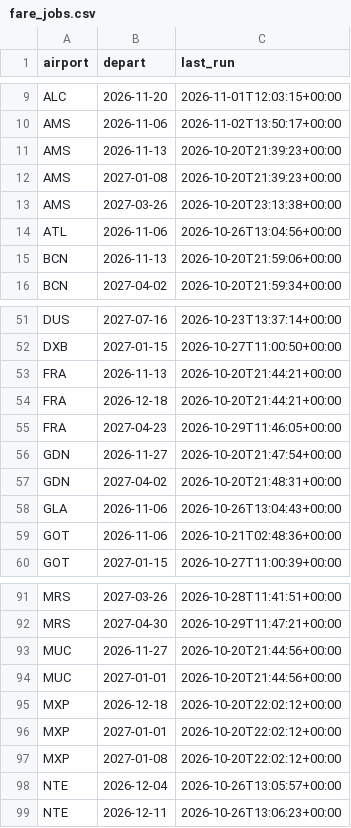
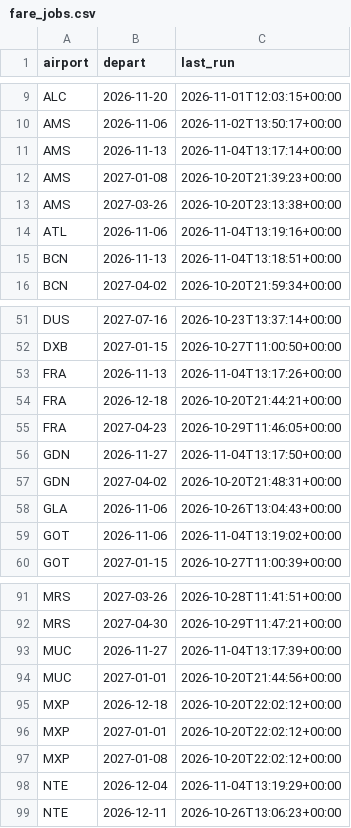
Before and after one commit to clombion/kiz-radar, a CSV file: pipeline/fare_jobs.csv, drawn as a sheet; only a part is shown, gaps mark what is left out; the diff covers the shown part only.

```diff
--- a/pipeline/fare_jobs.csv
+++ b/pipeline/fare_jobs.csv
@@ -10,7 +10,7 @@ ALC,2026-11-20,2026-11-01T12:03:15+00:00
 AMS,2026-11-06,2026-11-02T13:50:17+00:00
-AMS,2026-11-13,2026-10-20T21:39:23+00:00
+AMS,2026-11-13,2026-11-04T13:17:14+00:00
 AMS,2027-01-08,2026-10-20T21:39:23+00:00
 AMS,2027-03-26,2026-10-20T23:13:38+00:00
-ATL,2026-11-06,2026-10-26T13:04:56+00:00
-BCN,2026-11-13,2026-10-20T21:59:06+00:00
+ATL,2026-11-06,2026-11-04T13:19:16+00:00
+BCN,2026-11-13,2026-11-04T13:18:51+00:00
 BCN,2027-04-02,2026-10-20T21:59:34+00:00
@@ -52,9 +52,9 @@ DUS,2027-07-16,2026-10-23T13:37:14+00:00
 DXB,2027-01-15,2026-10-27T11:00:50+00:00
-FRA,2026-11-13,2026-10-20T21:44:21+00:00
+FRA,2026-11-13,2026-11-04T13:17:26+00:00
 FRA,2026-12-18,2026-10-20T21:44:21+00:00
 FRA,2027-04-23,2026-10-29T11:46:05+00:00
-GDN,2026-11-27,2026-10-20T21:47:54+00:00
+GDN,2026-11-27,2026-11-04T13:17:50+00:00
 GDN,2027-04-02,2026-10-20T21:48:31+00:00
 GLA,2026-11-06,2026-10-26T13:04:43+00:00
-GOT,2026-11-06,2026-10-21T02:48:36+00:00
+GOT,2026-11-06,2026-11-04T13:19:02+00:00
 GOT,2027-01-15,2026-10-27T11:00:39+00:00
@@ -92,3 +92,3 @@ MRS,2027-03-26,2026-10-28T11:41:51+00:00
 MRS,2027-04-30,2026-10-29T11:47:21+00:00
-MUC,2026-11-27,2026-10-20T21:44:56+00:00
+MUC,2026-11-27,2026-11-04T13:17:39+00:00
 MUC,2027-01-01,2026-10-20T21:44:56+00:00
@@ -97,3 +97,3 @@ MXP,2027-01-01,2026-10-20T22:02:12+00:00
 MXP,2027-01-08,2026-10-20T22:02:12+00:00
-NTE,2026-12-04,2026-10-26T13:05:57+00:00
+NTE,2026-12-04,2026-11-04T13:19:29+00:00
 NTE,2026-12-11,2026-10-26T13:06:23+00:00
```
Also changed, not shown: 5 edited cells elsewhere in this file, pipeline/fares.csv.
